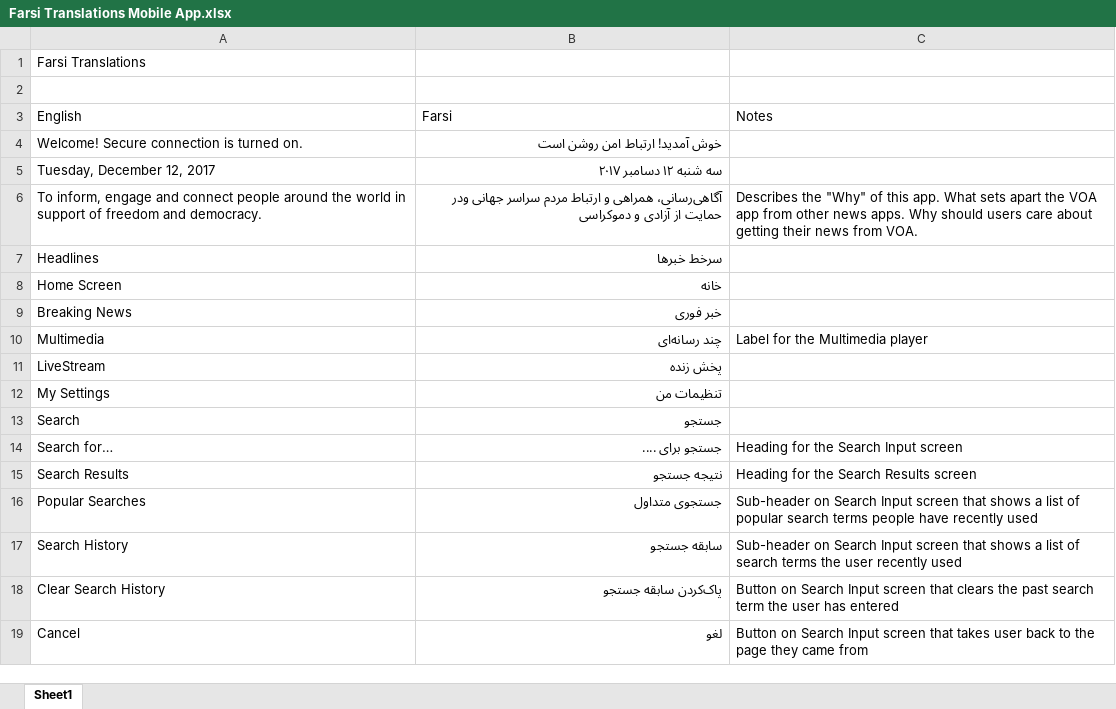
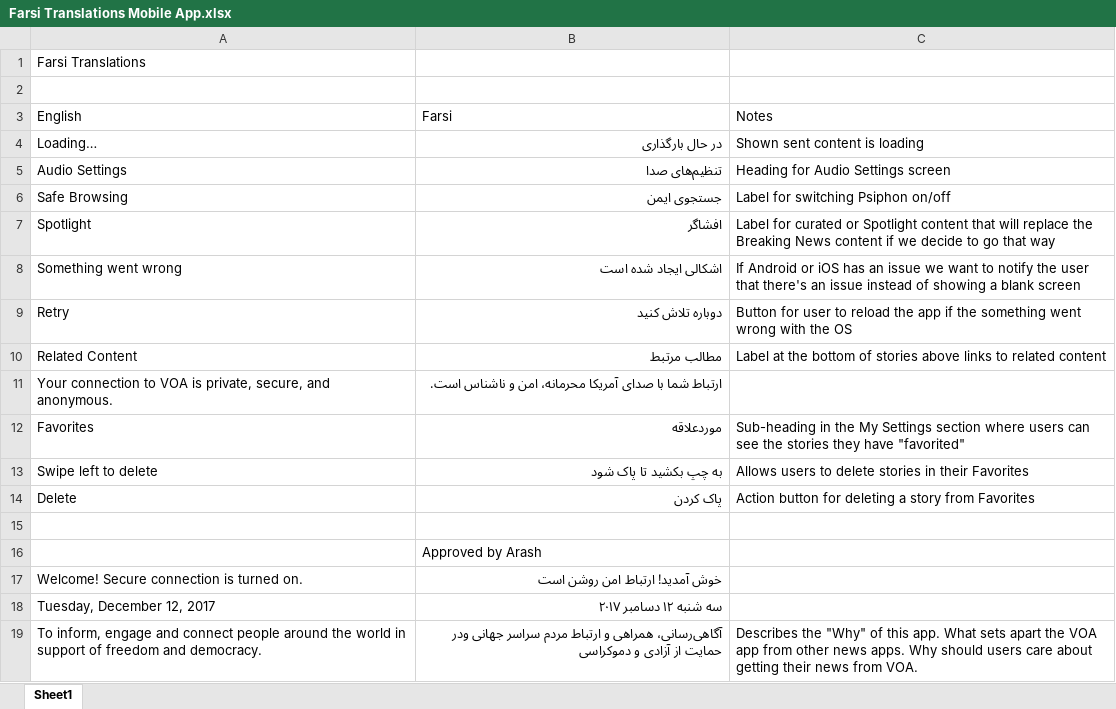
Before and after one commit to Voiceofamerica/voa-mobile-shared, an Excel workbook: assets/Farsi Translations Mobile App.xlsx, sheet Sheet1, drawn as a sheet; only a part is shown; the shorter side is filled out with more unchanged rows; values as stored, in another font and other column widths than the file's, no cell formats; the diff names each change by its address in the sheet, - before the commit and + after, or states it on an @@ line.

Commit message:
Latest Farsi Translations

```diff
--- a/assets/Farsi Translations Mobile App.xlsx (sheet Sheet1)
+++ b/assets/Farsi Translations Mobile App.xlsx (sheet Sheet1)
+row 4: Loading… | در حال بارگذاری | Shown sent content is loading
+row 5: Audio Settings | تنظیم‌های صدا | Heading for Audio Settings screen
+row 6: Safe Browsing | جستجوی ایمن | Label for switching Psiphon on/off
+row 7: Spotlight | افشاگر | Label for curated or Spotlight content that will replace the Breaking News content if we decide to go that way
+row 8: Something went wrong | اشکالی ایجاد شده است | If Android or iOS has an issue we want to notify the user that there's an issue instead of showing a blank screen
+row 9: Retry | دوباره تلاش کنید | Button for user to reload the app if the something went wrong with the OS
+row 10: Related Content | مطالب مرتبط | Label at the bottom of stories above links to related content
+row 11: Your connection to VOA is private, secure, and anonymous. | ارتباط شما با صدای آمریکا محرمانه، امن و ناشناس است.
+row 12: Favorites | موردعلاقه | Sub-heading in the My Settings section where users can see the stories they have "favorited"
+row 13: Swipe left to delete | به چپ بکشید تا پاک شود | Allows users to delete stories in their Favorites
+row 14: Delete | پاک کردن | Action button for deleting a story from Favorites
+row 15: (empty)
+row 16:  | Approved by Arash
```
Also changed, not shown: cell formats.
